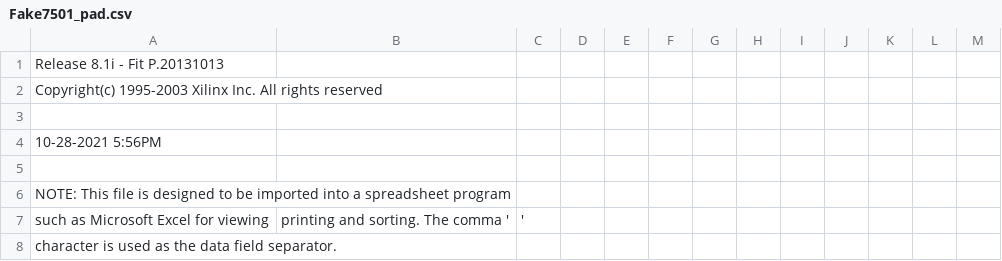
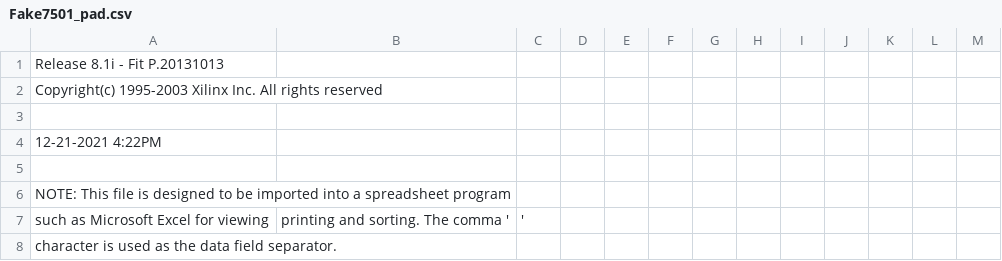
Before and after one commit to go4retro/Nu7501, a CSV file: hdl/Fake7501_pad.csv, drawn as a sheet; only a part is shown.

```diff
--- a/hdl/Fake7501_pad.csv
+++ b/hdl/Fake7501_pad.csv
@@ -3,3 +3,3 @@ Copyright(c) 1995-2003 Xilinx Inc. All rights reserved
 
-10-28-2021  5:56PM
+12-21-2021  4:22PM
 
```
Also changed, not shown: 37 other files.
